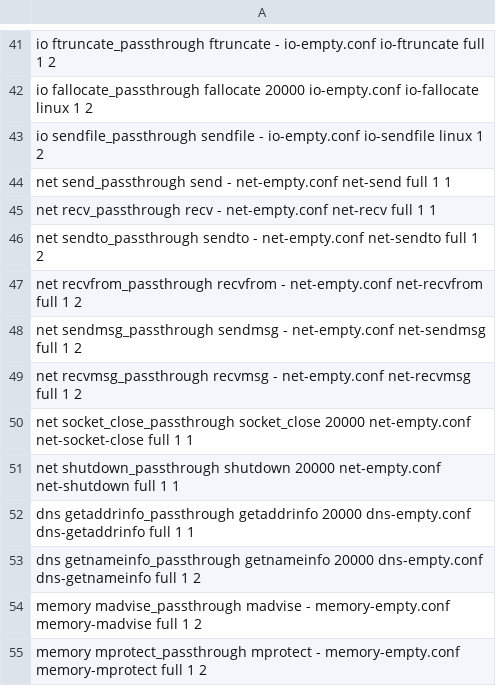
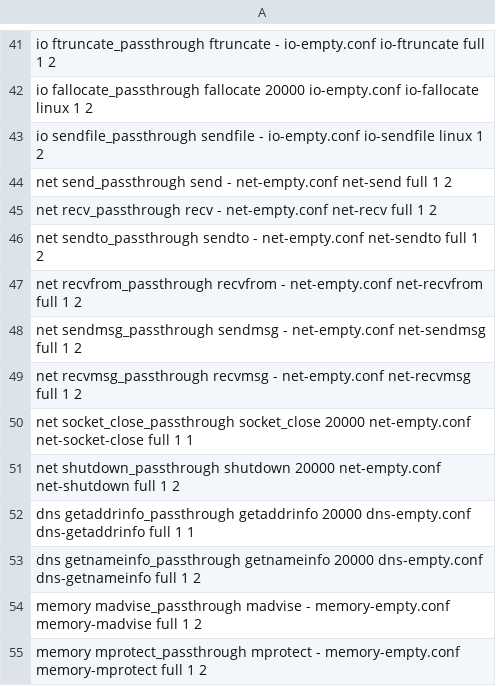
Before and after one commit to macstab/macstab-chaos-testing-libraries, a TSV file: benchmark/suite.tsv, drawn as a sheet; only a part is shown, gaps mark what is left out.

Commit message:
fix(bench): send, recv and shutdown measured no match before 2.0.0: scenario revision 2
The pre-release gate flagged send_match_no_fire and recv_match_no_fire 20-36 % slower
than 1.0.1 on every variant. Their unix://* rules target the benchmark's socketpair, whose
ends are unnamed UNIX sockets; 1.0.1 could not resolve those (chaos_net_endpoint.c
rejected an address without a path) and its send looked at the peer only, so in 1.0.1
these arms measured the cheaper no-match path. Since 2.0.0 the rule matches and is
evaluated: a different measurement, so it gets scenario revision 2 and is re-baselined.
shutdown has the same history. BENCHMARKS.md §12.4 claimed the three were effective
before; corrected.

Re-running the gate on this pull request's sweep data with the corrected suite.tsv:
pass on all four variants.

```diff
--- a/benchmark/suite.tsv
+++ b/benchmark/suite.tsv
@@ -43,4 +43,4 @@ io       fallocate_passthrough        fallocate       20000  io-empty.conf
 io       sendfile_passthrough         sendfile        -      io-empty.conf       io-sendfile          linux  1     2
-net      send_passthrough             send            -      net-empty.conf      net-send             full   1     1
-net      recv_passthrough             recv            -      net-empty.conf      net-recv             full   1     1
+net      send_passthrough             send            -      net-empty.conf      net-send             full   1     2
+net      recv_passthrough             recv            -      net-empty.conf      net-recv             full   1     2
 net      sendto_passthrough           sendto          -      net-empty.conf      net-sendto           full   1     2
@@ -50,3 +50,3 @@ net      recvmsg_passthrough          recvmsg         -      net-empty.conf
 net      socket_close_passthrough     socket_close    20000  net-empty.conf      net-socket-close     full   1     1
-net      shutdown_passthrough         shutdown        20000  net-empty.conf      net-shutdown         full   1     1
+net      shutdown_passthrough         shutdown        20000  net-empty.conf      net-shutdown         full   1     2
 dns      getaddrinfo_passthrough      getaddrinfo     20000  dns-empty.conf      dns-getaddrinfo      full   1     1
```
Also changed, not shown: 1 other file.
